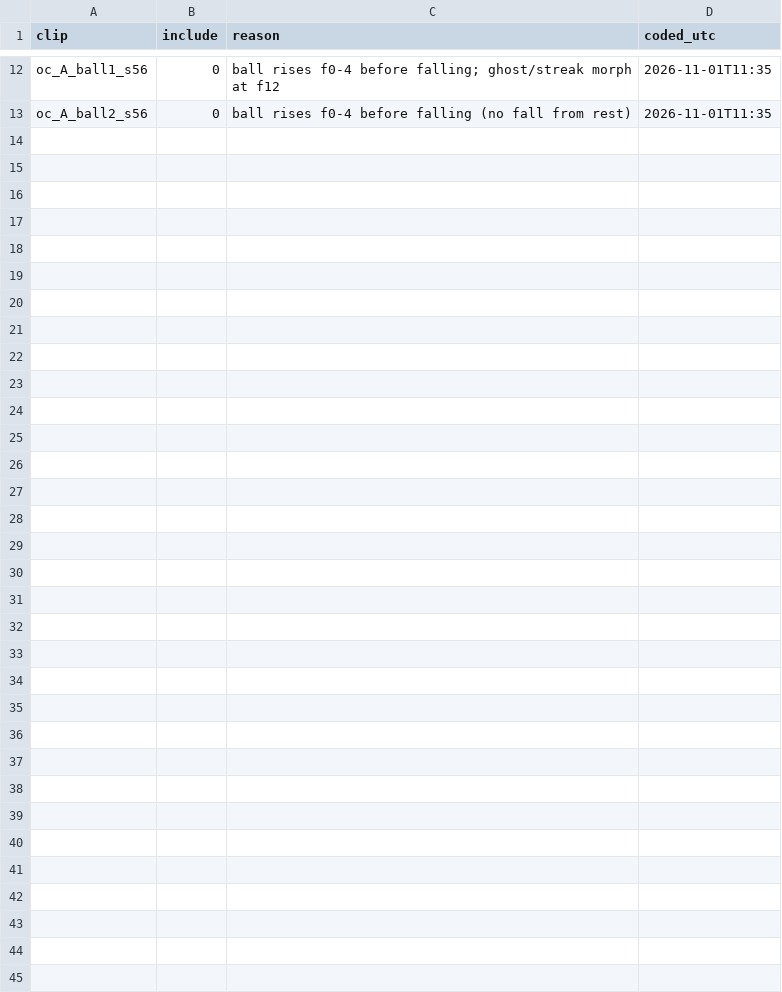
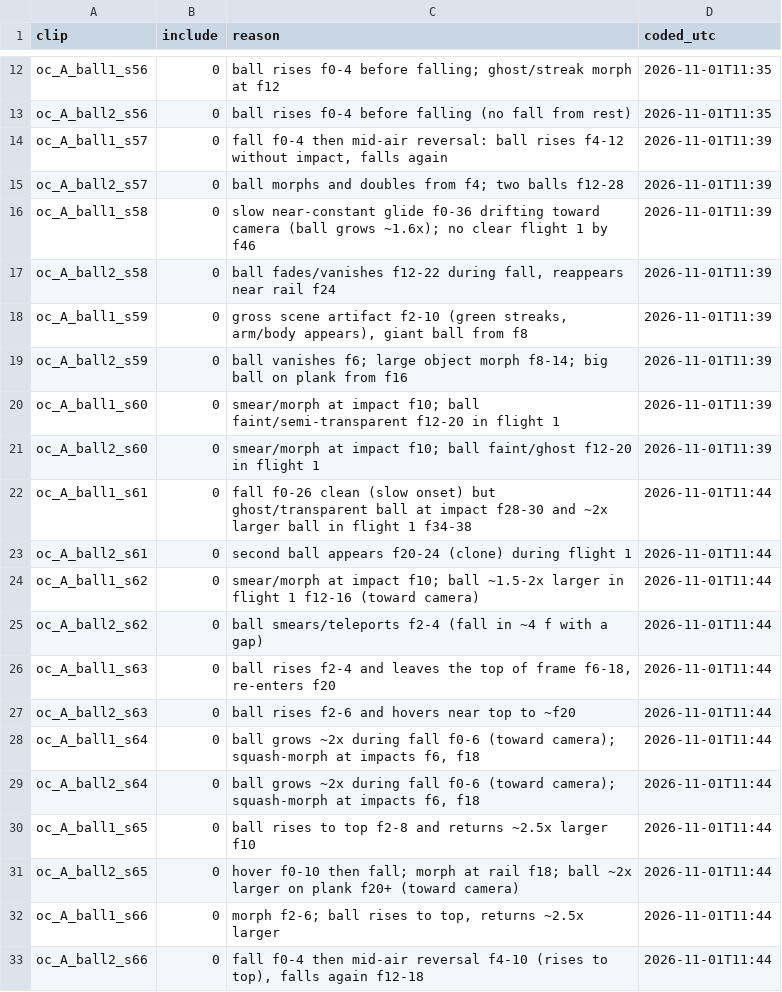
Before and after one commit to srirangam-r/cosmos-swarm, a CSV file: work/rahul-api-2/oneclock/qc_codes_amd3.csv, drawn as a sheet; only a part is shown, gaps mark what is left out; the diff names each change by its address in the sheet, - before the commit and + after, or states it on an @@ line.

```diff
--- a/work/rahul-api-2/oneclock/qc_codes_amd3.csv
+++ b/work/rahul-api-2/oneclock/qc_codes_amd3.csv
+row 14: oc_A_ball1_s57 | 0 | fall f0-4 then mid-air reversal: ball rises f4-12 without impact, falls again | 2026-11-01T11:39
+row 15: oc_A_ball2_s57 | 0 | ball morphs and doubles from f4; two balls f12-28 | 2026-11-01T11:39
+row 16: oc_A_ball1_s58 | 0 | slow near-constant glide f0-36 drifting toward camera (ball grows ~1.6x); no clear flight 1 by f46 | 2026-11-01T11:39
+row 17: oc_A_ball2_s58 | 0 | ball fades/vanishes f12-22 during fall, reappears near rail f24 | 2026-11-01T11:39
+row 18: oc_A_ball1_s59 | 0 | gross scene artifact f2-10 (green streaks, arm/body appears), giant ball from f8 | 2026-11-01T11:39
+row 19: oc_A_ball2_s59 | 0 | ball vanishes f6; large object morph f8-14; big ball on plank from f16 | 2026-11-01T11:39
+row 20: oc_A_ball1_s60 | 0 | smear/morph at impact f10; ball faint/semi-transparent f12-20 in flight 1 | 2026-11-01T11:39
+row 21: oc_A_ball2_s60 | 0 | smear/morph at impact f10; ball faint/ghost f12-20 in flight 1 | 2026-11-01T11:39
+row 22: oc_A_ball1_s61 | 0 | fall f0-26 clean (slow onset) but ghost/transparent ball at impact f28-30 and ~2x larger ball in flight 1 f34-38 | 2026-11-01T11:44
+row 23: oc_A_ball2_s61 | 0 | second ball appears f20-24 (clone) during flight 1 | 2026-11-01T11:44
+row 24: oc_A_ball1_s62 | 0 | smear/morph at impact f10; ball ~1.5-2x larger in flight 1 f12-16 (toward camera) | 2026-11-01T11:44
+row 25: oc_A_ball2_s62 | 0 | ball smears/teleports f2-4 (fall in ~4 f with a gap) | 2026-11-01T11:44
+row 26: oc_A_ball1_s63 | 0 | ball rises f2-4 and leaves the top of frame f6-18, re-enters f20 | 2026-11-01T11:44
+row 27: oc_A_ball2_s63 | 0 | ball rises f2-6 and hovers near top to ~f20 | 2026-11-01T11:44
+row 28: oc_A_ball1_s64 | 0 | ball grows ~2x during fall f0-6 (toward camera); squash-morph at impacts f6, f18 | 2026-11-01T11:44
+row 29: oc_A_ball2_s64 | 0 | ball grows ~2x during fall f0-6 (toward camera); squash-morph at impacts f6, f18 | 2026-11-01T11:44
+row 30: oc_A_ball1_s65 | 0 | ball rises to top f2-8 and returns ~2.5x larger f10 | 2026-11-01T11:44
+row 31: oc_A_ball2_s65 | 0 | hover f0-10 then fall; morph at rail f18; ball ~2x larger on plank f20+ (toward camera) | 2026-11-01T11:44
+row 32: oc_A_ball1_s66 | 0 | morph f2-6; ball rises to top, returns ~2.5x larger | 2026-11-01T11:44
+row 33: oc_A_ball2_s66 | 0 | fall f0-4 then mid-air reversal f4-10 (rises to top), falls again f12-18 | 2026-11-01T11:44
```
Also changed, not shown: 1 other file.
